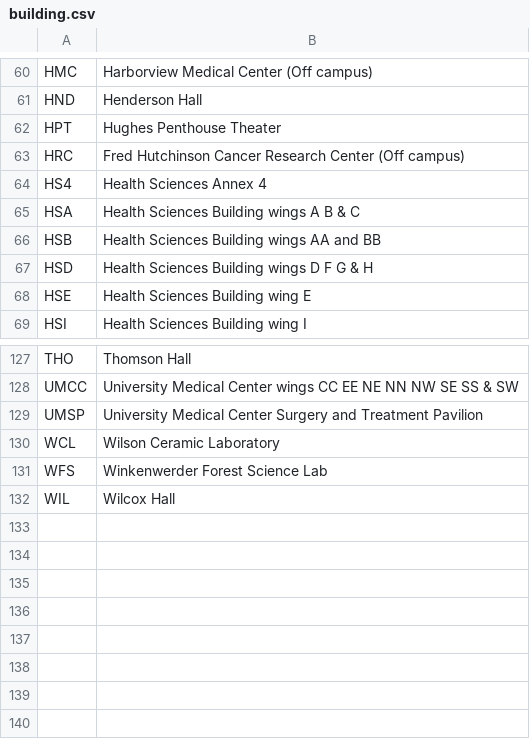
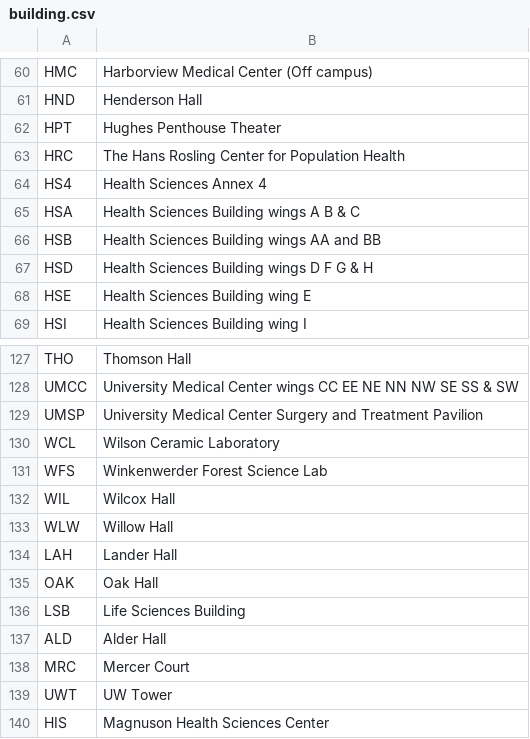
Before and after one commit to yingfc/cse403, a CSV file: back-end/src/db/building.csv, drawn as a sheet; only a part is shown, gaps mark what is left out.

Commit message:
add dining building missing before

```diff
--- a/back-end/src/db/building.csv
+++ b/back-end/src/db/building.csv
@@ -62,3 +62,3 @@ HND,Henderson Hall
 HPT,Hughes Penthouse Theater
-HRC,Fred Hutchinson Cancer Research Center (Off campus)
+HRC,The Hans Rosling Center for Population Health
 HS4,Health Sciences Annex 4
@@ -132 +132,9 @@ WFS,Winkenwerder Forest Science Lab
 WIL,Wilcox Hall
+WLW,Willow Hall
+LAH,Lander Hall
+OAK,Oak Hall
+LSB,Life Sciences Building
+ALD,Alder Hall
+MRC,Mercer Court
+UWT,UW Tower
+HIS,Magnuson Health Sciences Center
```
